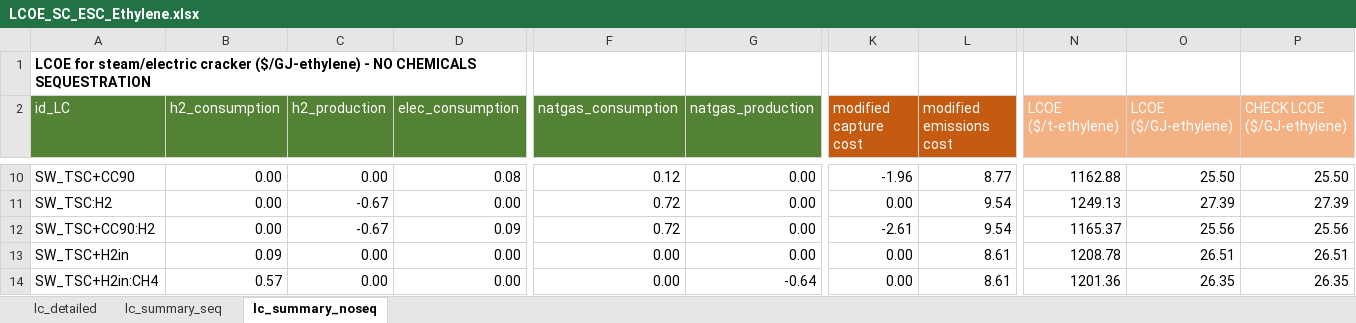
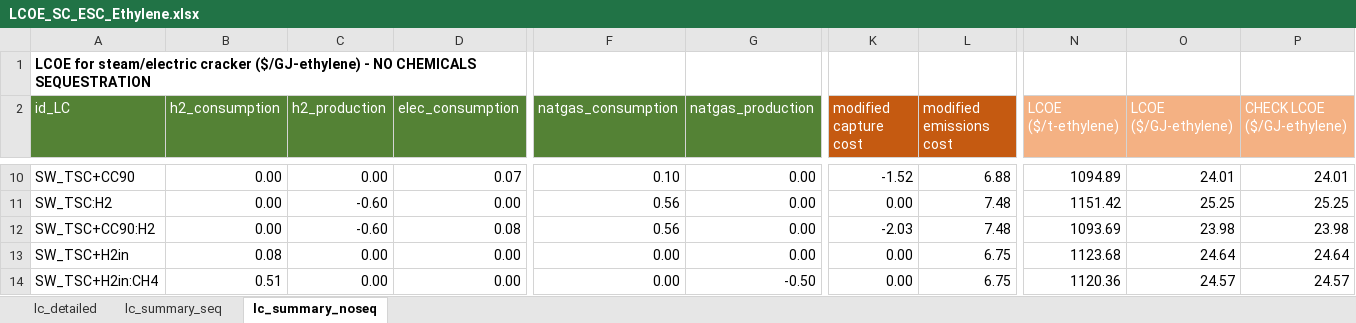
Before and after one commit to acheng1757/MacroEnergyExamples-Abbie.jl, an Excel workbook: lcoe_plots/sc_esc_ethylene_lcoe/LCOE_SC_ESC_Ethylene.xlsx, sheet lc_summary_noseq, drawn as a sheet; only a part is shown, gaps mark what is left out; values as stored, in another font and other column widths than the file's, no borders; the diff covers the shown part only; the diff names each change by its address in the sheet, - before the commit and + after, or states it on an @@ line.

```diff
--- a/lcoe_plots/sc_esc_ethylene_lcoe/LCOE_SC_ESC_Ethylene.xlsx (sheet lc_summary_noseq)
+++ b/lcoe_plots/sc_esc_ethylene_lcoe/LCOE_SC_ESC_Ethylene.xlsx (sheet lc_summary_noseq)
-D10 (elec_consumption): 0.08
+D10 (elec_consumption): 0.07
-F10 (natgas_consumption): 0.12
+F10 (natgas_consumption): 0.10
-K10 (modified capture cost): -1.96
+K10 (modified capture cost): -1.52
-L10 (modified emissions cost): 8.77
+L10 (modified emissions cost): 6.88
-N10 (LCOE ($/t-ethylene)): 1162.88
+N10 (LCOE ($/t-ethylene)): 1094.89
-O10 (LCOE ($/GJ-ethylene)): 25.50
+O10 (LCOE ($/GJ-ethylene)): 24.01
-P10 (CHECK LCOE ($/GJ-ethylene)): 25.50
+P10 (CHECK LCOE ($/GJ-ethylene)): 24.01
-C11:C12 (h2_production): -0.67
+C11:C12 (h2_production): -0.60
-F11:F12 (natgas_consumption): 0.72
+F11:F12 (natgas_consumption): 0.56
-L11:L12 (modified emissions cost): 9.54
+L11:L12 (modified emissions cost): 7.48
-N11 (LCOE ($/t-ethylene)): 1249.13
+N11 (LCOE ($/t-ethylene)): 1151.42
-O11 (LCOE ($/GJ-ethylene)): 27.39
+O11 (LCOE ($/GJ-ethylene)): 25.25
-P11 (CHECK LCOE ($/GJ-ethylene)): 27.39
+P11 (CHECK LCOE ($/GJ-ethylene)): 25.25
-D12 (elec_consumption): 0.09
+D12 (elec_consumption): 0.08
-K12 (modified capture cost): -2.61
+K12 (modified capture cost): -2.03
-N12 (LCOE ($/t-ethylene)): 1165.37
+N12 (LCOE ($/t-ethylene)): 1093.69
-O12 (LCOE ($/GJ-ethylene)): 25.56
+O12 (LCOE ($/GJ-ethylene)): 23.98
-P12 (CHECK LCOE ($/GJ-ethylene)): 25.56
+P12 (CHECK LCOE ($/GJ-ethylene)): 23.98
-B13 (h2_consumption): 0.09
+B13 (h2_consumption): 0.08
-L13:L14 (modified emissions cost): 8.61
+L13:L14 (modified emissions cost): 6.75
-N13 (LCOE ($/t-ethylene)): 1208.78
+N13 (LCOE ($/t-ethylene)): 1123.68
-O13 (LCOE ($/GJ-ethylene)): 26.51
+O13 (LCOE ($/GJ-ethylene)): 24.64
-P13 (CHECK LCOE ($/GJ-ethylene)): 26.51
+P13 (CHECK LCOE ($/GJ-ethylene)): 24.64
-B14 (h2_consumption): 0.57
+B14 (h2_consumption): 0.51
-G14 (natgas_production): -0.64
+G14 (natgas_production): -0.50
-N14 (LCOE ($/t-ethylene)): 1201.36
+N14 (LCOE ($/t-ethylene)): 1120.36
-O14 (LCOE ($/GJ-ethylene)): 26.35
+O14 (LCOE ($/GJ-ethylene)): 24.57
-P14 (CHECK LCOE ($/GJ-ethylene)): 26.35
+P14 (CHECK LCOE ($/GJ-ethylene)): 24.57
```
Also changed, not shown: 258 edited cells elsewhere in this sheet, sheet lc_detailed, sheet lc_summary_seq, lcoe_plots/bio_ethanol_lcoe/LCOE_BIOETHANOL.xlsx, lcoe_plots/bio_ethylene_lcoe/LCOE_BIO_Ethylene.xlsx, 38 other files.
